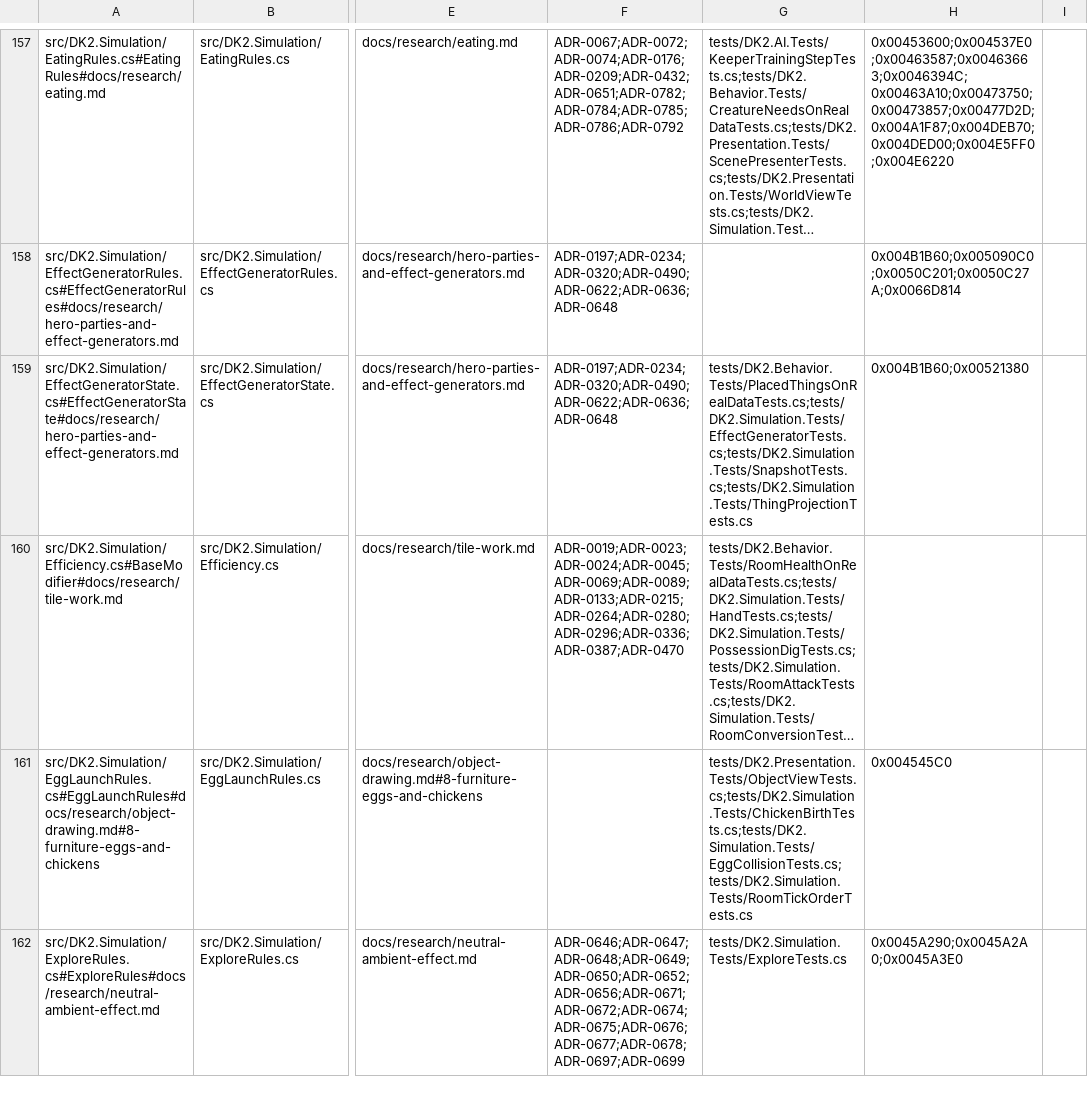
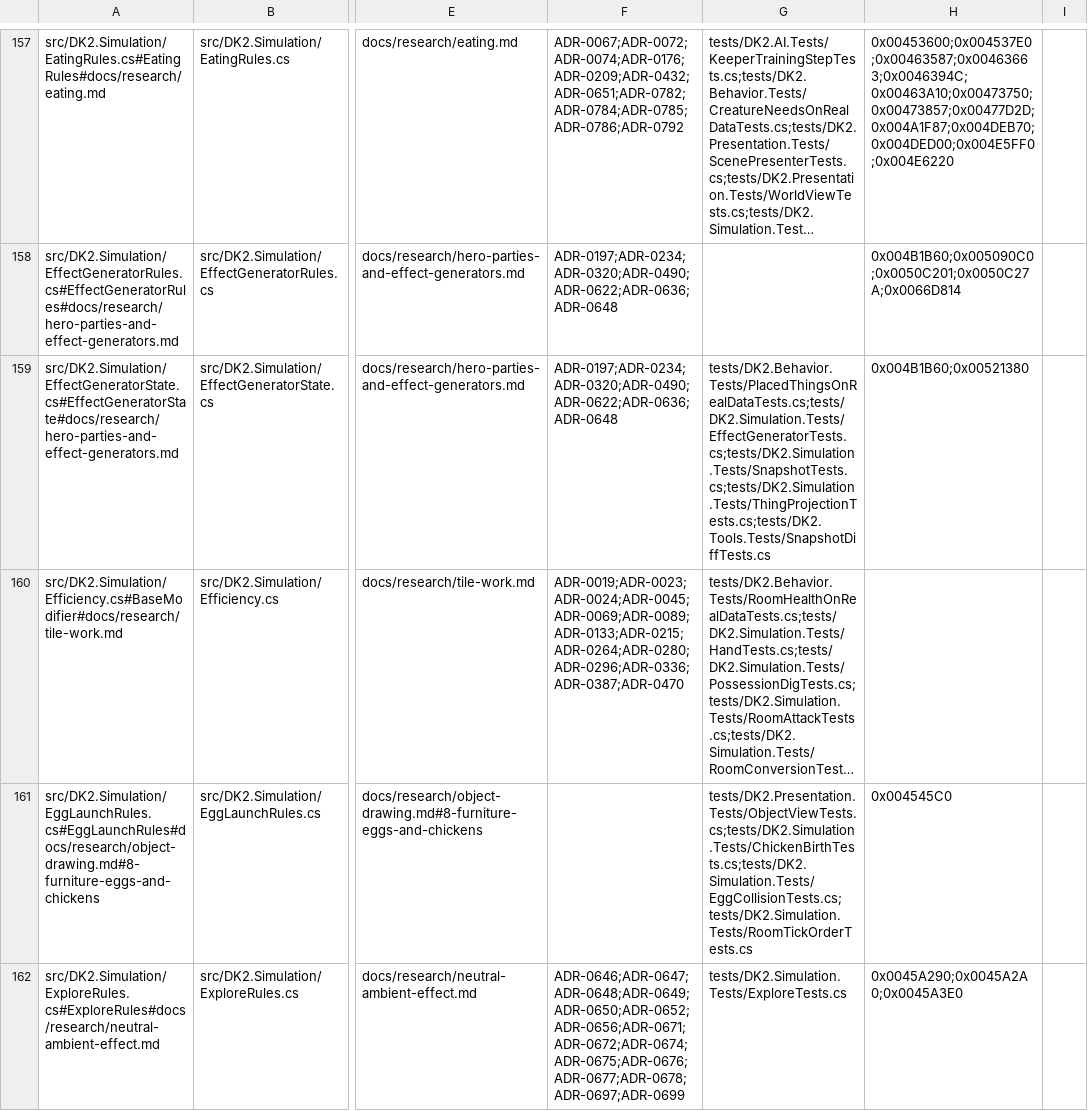
Before and after one commit to franjom/netherhold, a CSV file: docs/verification-ledger.csv, drawn as a sheet; only a part is shown, gaps mark what is left out; long unchanged cells end in …; the diff covers the shown part only; the diff names each change by its address in the sheet, - before the commit and + after, or states it on an @@ line.

```diff
--- a/docs/verification-ledger.csv
+++ b/docs/verification-ledger.csv
-G159: tests/DK2.Behavior.Tests/PlacedThingsOnRealDataTests.cs;tests/DK2.Simulation.Tests/EffectGeneratorTests.cs;tests/DK2.Simulation.Tests/SnapshotTests.cs;tests/DK2.Simulation.Tests/ThingProjectionTests.cs
+G159: tests/DK2.Behavior.Tests/PlacedThingsOnRealDataTests.cs;tests/DK2.Simulation.Tests/EffectGeneratorTests.cs;tests/DK2.Simulation.Tests/SnapshotTests.cs;tests/DK2.Simulation.Tests/ThingProjectionTests.cs;tests/DK2.Tools.Tests/SnapshotDiffTests.cs
```
Also changed, not shown: 19 edited cells elsewhere in this file, 27 other files.
